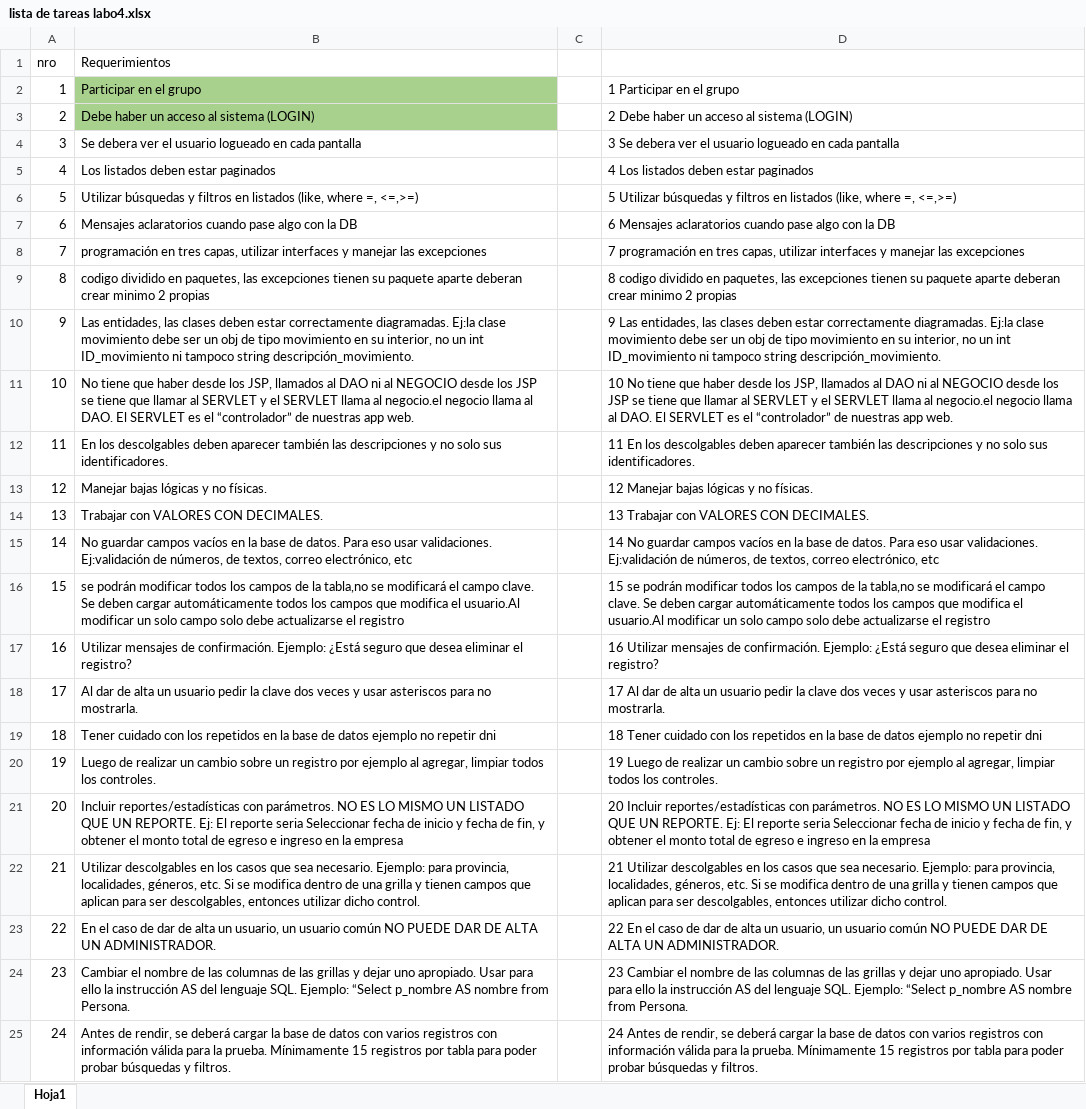
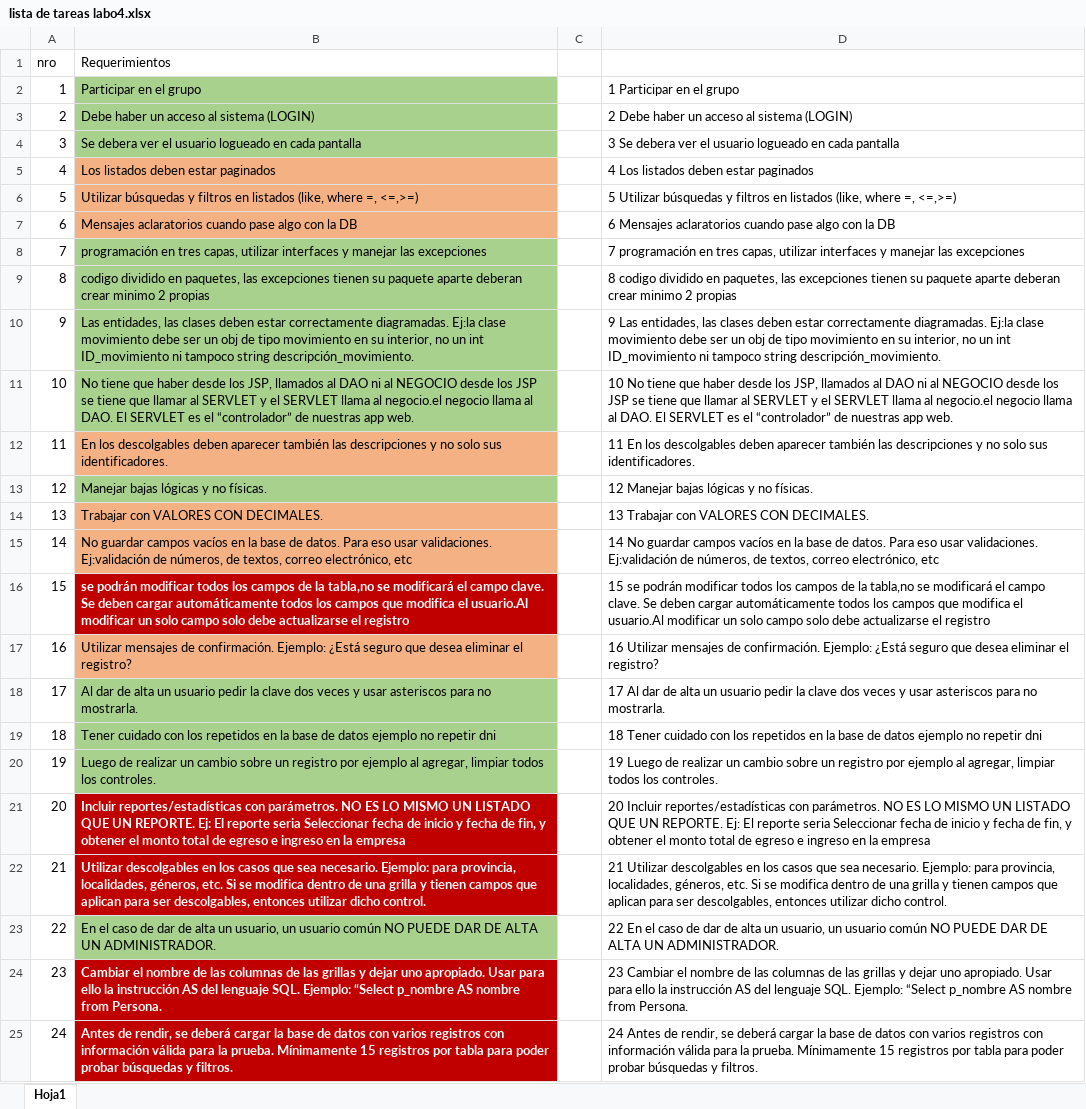
Before and after one commit to zoerouco/JavaWeb_Banco, an Excel workbook: TPINT_GRUPO_2_LAB4/lista de tareas labo4.xlsx, sheet Hoja1, drawn as a sheet; values as stored, in another font and other column widths than the file's, no borders; table styles not drawn; the diff names each change by its address in the sheet, - before the commit and + after, or states it on an @@ line.

Commit message:
lista de tareas actualizada !IMPORTANTE! chequear

```diff
--- a/TPINT_GRUPO_2_LAB4/lista de tareas labo4.xlsx (sheet Hoja1)
+++ b/TPINT_GRUPO_2_LAB4/lista de tareas labo4.xlsx (sheet Hoja1)
-B4 fill: none
+B4 fill: #A9D18E
-B5:B7 fill: none
+B5:B7 fill: #F4B183
-B8:B11 fill: none
+B8:B11 fill: #A9D18E
-B12 fill: none
+B12 fill: #F4B183
-B13 fill: none
+B13 fill: #A9D18E
-B14:B15 fill: none
+B14:B15 fill: #F4B183
@@ B16 fill: none → #C00000, bold: off → on, text colour: black → #FFFFFF @@
-B17 fill: none
+B17 fill: #F4B183
-B18:B20 fill: none
+B18:B20 fill: #A9D18E
@@ B21:B22 fill: none → #C00000, bold: off → on, text colour: black → #FFFFFF @@
-B23 fill: none
+B23 fill: #A9D18E
@@ B24:B25 fill: none → #C00000, bold: off → on, text colour: black → #FFFFFF @@
```
